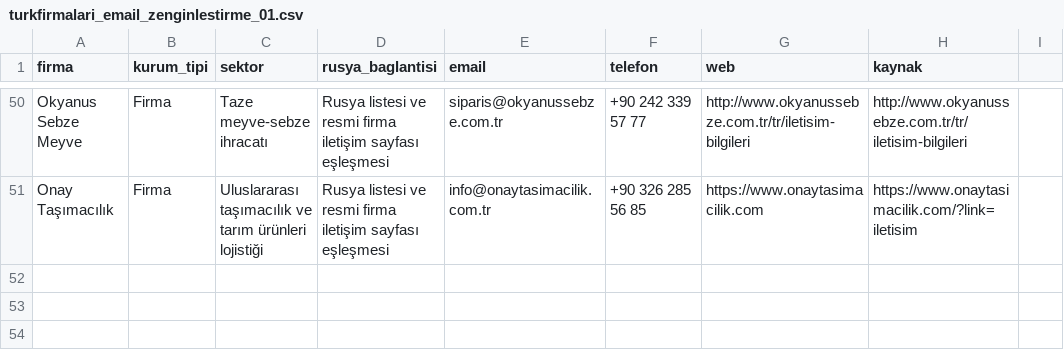
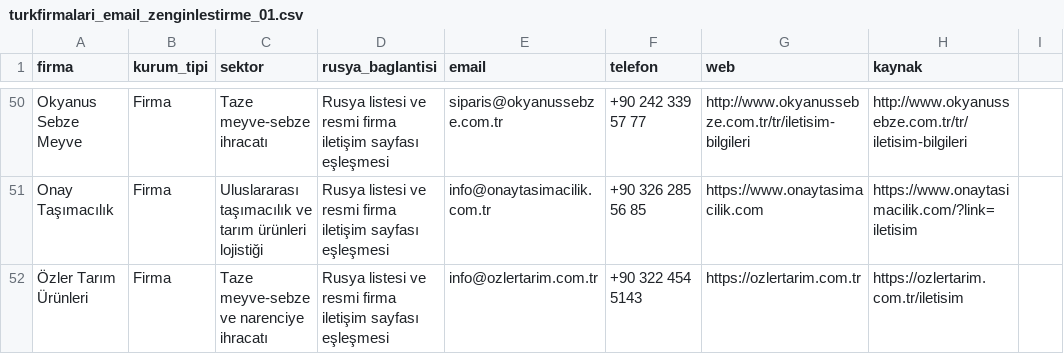
Before and after one commit to worldwidetradex4/2gis-email-discovery, a CSV file: turkfirmalari_email_zenginlestirme_01.csv, drawn as a sheet; only a part is shown, gaps mark what is left out; the diff names each change by its address in the sheet, - before the commit and + after, or states it on an @@ line.

Commit message:
Add verified email from batch 06 target 38

```diff
--- a/turkfirmalari_email_zenginlestirme_01.csv
+++ b/turkfirmalari_email_zenginlestirme_01.csv
+row 52: Özler Tarım Ürünleri | Firma | Taze meyve-sebze ve narenciye ihracatı | Rusya listesi ve resmi firma iletişim sayfası eşleşmesi | info@ozlertarim.com.tr | +90 322 454 5143 | https://ozlertarim.com.tr | https://ozlertarim.com.tr/iletisim
```
